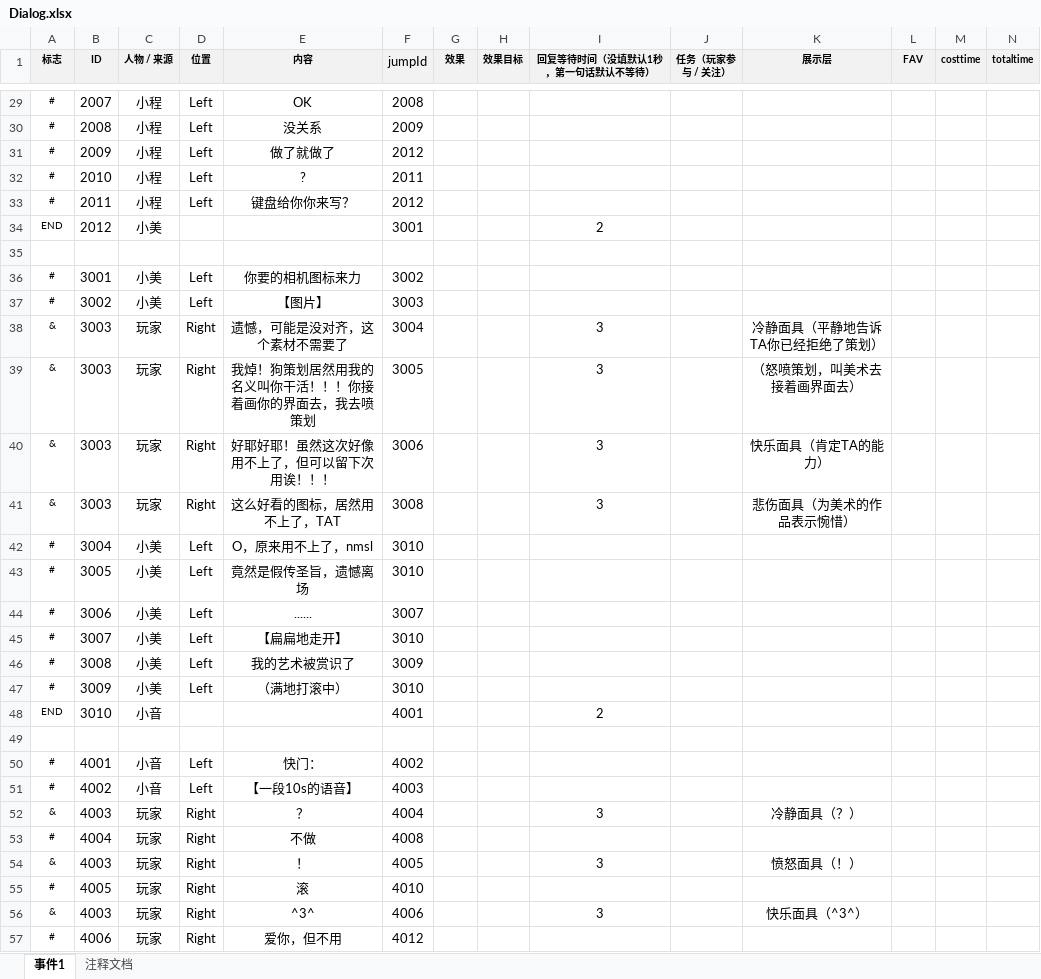
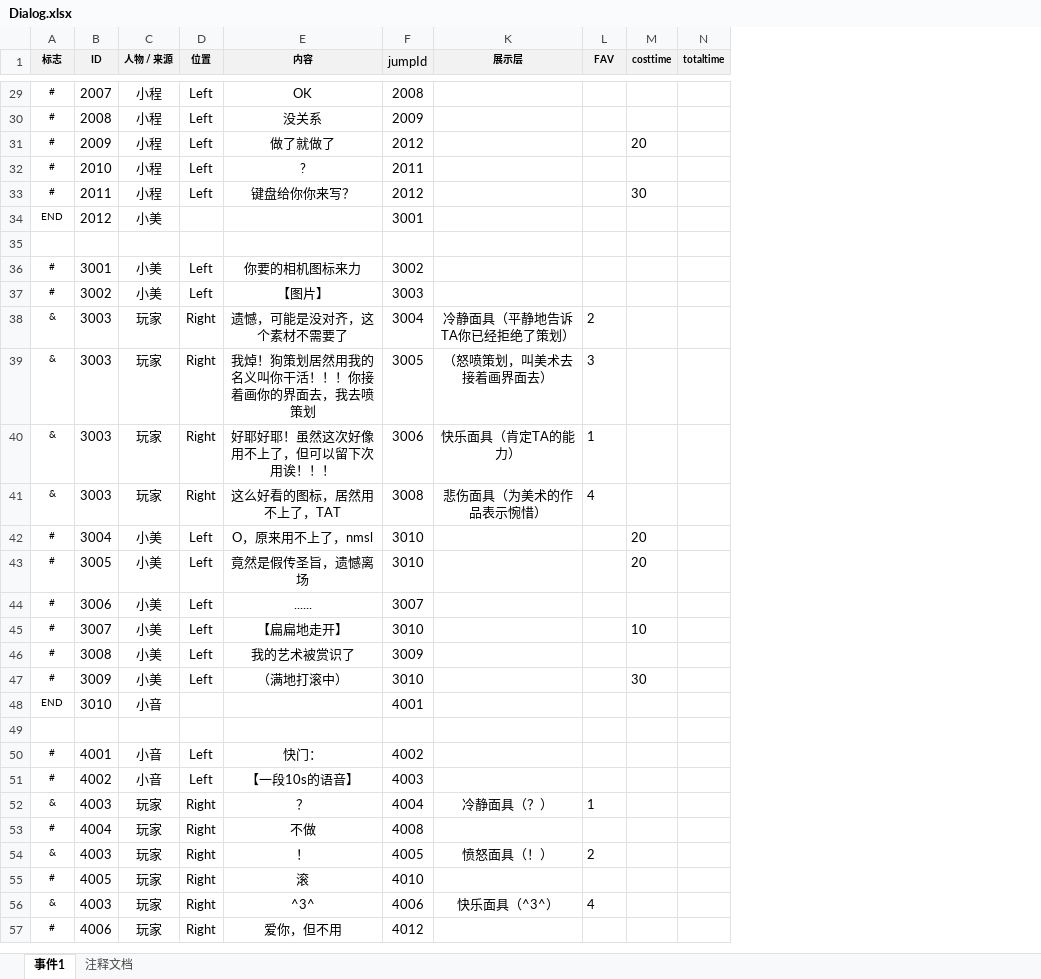
Before and after one commit to NTYM-UI/2026_GGJ, an Excel workbook: Assets/StreamingAssets/Excel/Dialog.xlsx, sheet 事件1, drawn as a sheet; only a part is shown, gaps mark what is left out; values as stored, in another font and other column widths than the file's, no borders; removed rows and columns are numbered as before the commit, all else as after; the diff covers the shown part only; the diff names each change by its address in the sheet, - before the commit and + after, or states it on an @@ line.

```diff
--- a/Assets/StreamingAssets/Excel/Dialog.xlsx (sheet 事件1)
+++ b/Assets/StreamingAssets/Excel/Dialog.xlsx (sheet 事件1)
@@ column G (效果) hidden, empty @@
@@ column H (效果目标) hidden, empty @@
@@ column I (回复等待时间（没填默认1秒，第一句话默认不等待）) hidden, rows 34-56: 2 |  |  |  | 3 | 3 | 3 | 3 |  |  |  |  |  |  | 2 |  |  |  | 3 |  | 3 |  | 3 @@
@@ column J (任务（玩家参与 / 关注）) hidden, empty @@
-M31 (costtime): (empty)
+M31 (costtime): 20
-M33 (costtime): (empty)
+M33 (costtime): 30
-L38 (FAV): (empty)
+L38 (FAV): 2
-L39 (FAV): (empty)
+L39 (FAV): 3
-L40 (FAV): (empty)
+L40 (FAV): 1
-L41 (FAV): (empty)
+L41 (FAV): 4
-M42:M43 (costtime): (empty)
+M42:M43 (costtime): 20
-M45 (costtime): (empty)
+M45 (costtime): 10
-M47 (costtime): (empty)
+M47 (costtime): 30
-L52 (FAV): (empty)
+L52 (FAV): 1
-L54 (FAV): (empty)
+L54 (FAV): 2
-L56 (FAV): (empty)
+L56 (FAV): 4
```
Also changed, not shown: 3 added rows and 77 edited cells elsewhere in this sheet, 12 other files.
